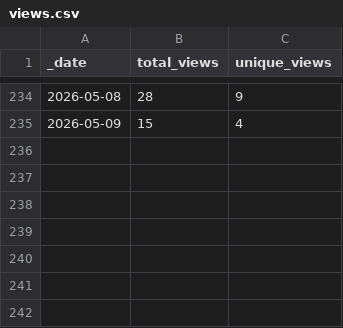
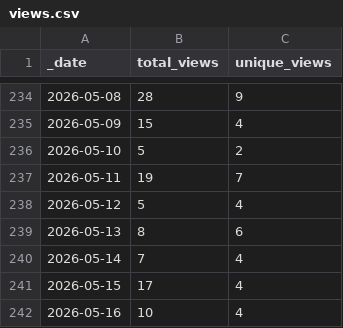
Before and after one commit to sib-swiss/intro-machine-learning-training, a CSV file: traffic/views.csv, drawn as a sheet; only a part is shown, gaps mark what is left out; the diff names each change by its address in the sheet, - before the commit and + after, or states it on an @@ line.

Commit message:
GitHub traffic

```diff
--- a/traffic/views.csv
+++ b/traffic/views.csv
+row 236: 2026-05-10 | 5 | 2
+row 237: 2026-05-11 | 19 | 7
+row 238: 2026-05-12 | 5 | 4
+row 239: 2026-05-13 | 8 | 6
+row 240: 2026-05-14 | 7 | 4
+row 241: 2026-05-15 | 17 | 4
+row 242: 2026-05-16 | 10 | 4
```
Also changed, not shown: traffic/clones.csv, 1 other file.
